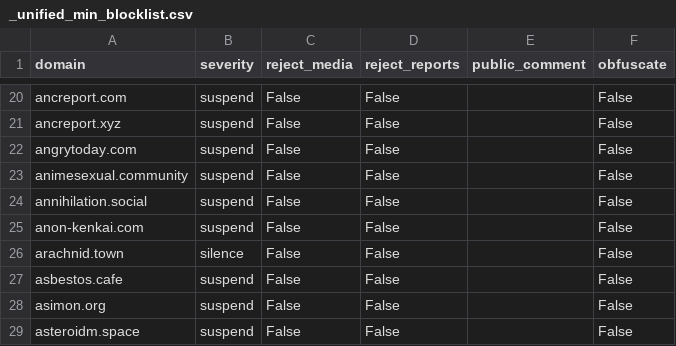
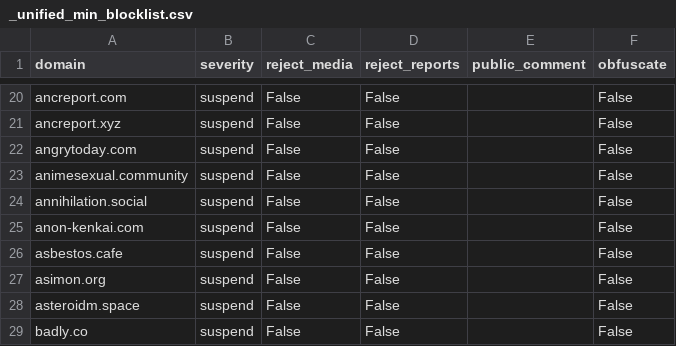
Before and after one commit to sgrigson/oliphant, a CSV file: blocklists/_unified_min_blocklist.csv, drawn as a sheet; only a part is shown, gaps mark what is left out; the shorter side is filled out with more unchanged rows; the diff names each change by its address in the sheet, - before the commit and + after, or states it on an @@ line.

```diff
--- a/blocklists/_unified_min_blocklist.csv
+++ b/blocklists/_unified_min_blocklist.csv
-row 26: arachnid.town | silence | False | False |  | False
```
Also changed, not shown: blocklists/_unified_tier0_blocklist.csv, blocklists/_unified_tier3_blocklist.csv, 9 other files.
